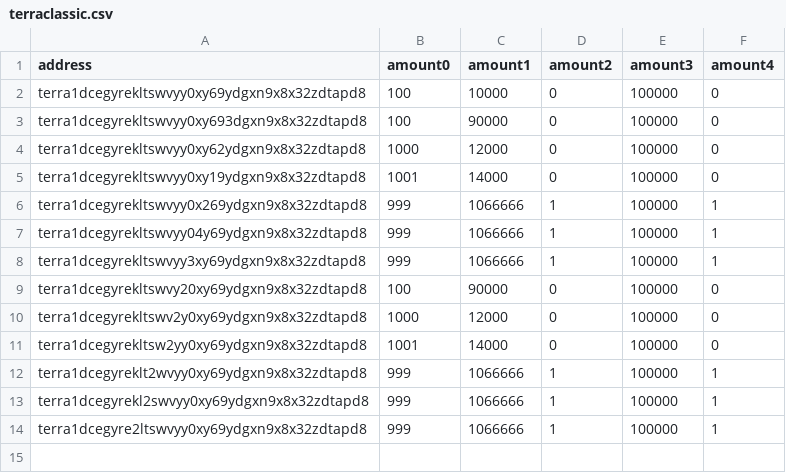
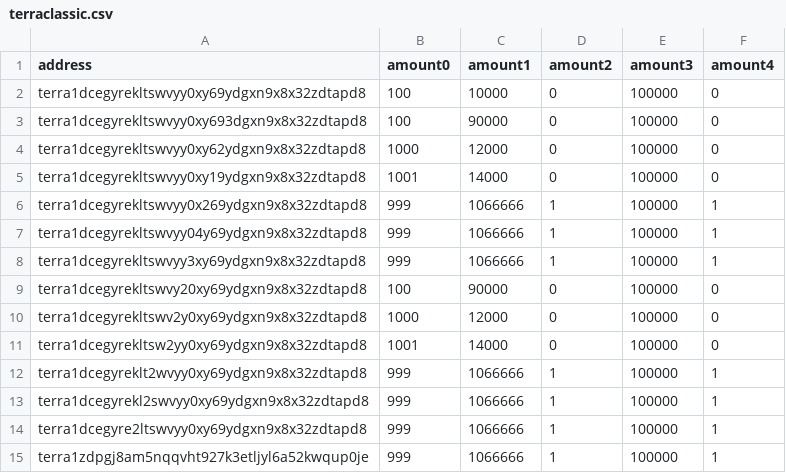
Before and after one commit to terra-money/airdrop, a CSV file: backend/files/terraclassic.csv, drawn as a sheet; the diff names each change by its address in the sheet, - before the commit and + after, or states it on an @@ line.

Commit message:
fix: backend query to contract

```diff
--- a/backend/files/terraclassic.csv
+++ b/backend/files/terraclassic.csv
+row 15: terra1zdpgj8am5nqqvht927k3etljyl6a52kwqup0je | 999 | 1066666 | 1 | 100000 | 1
```
Also changed, not shown: 4 other files.
